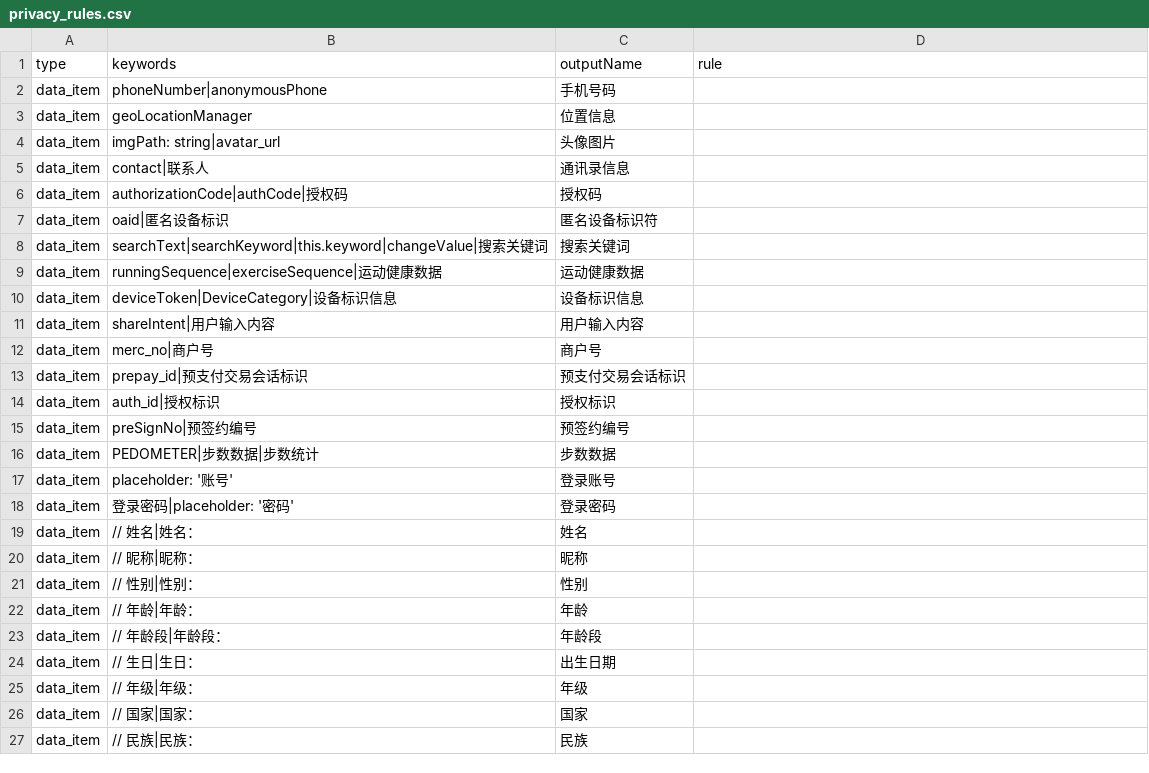
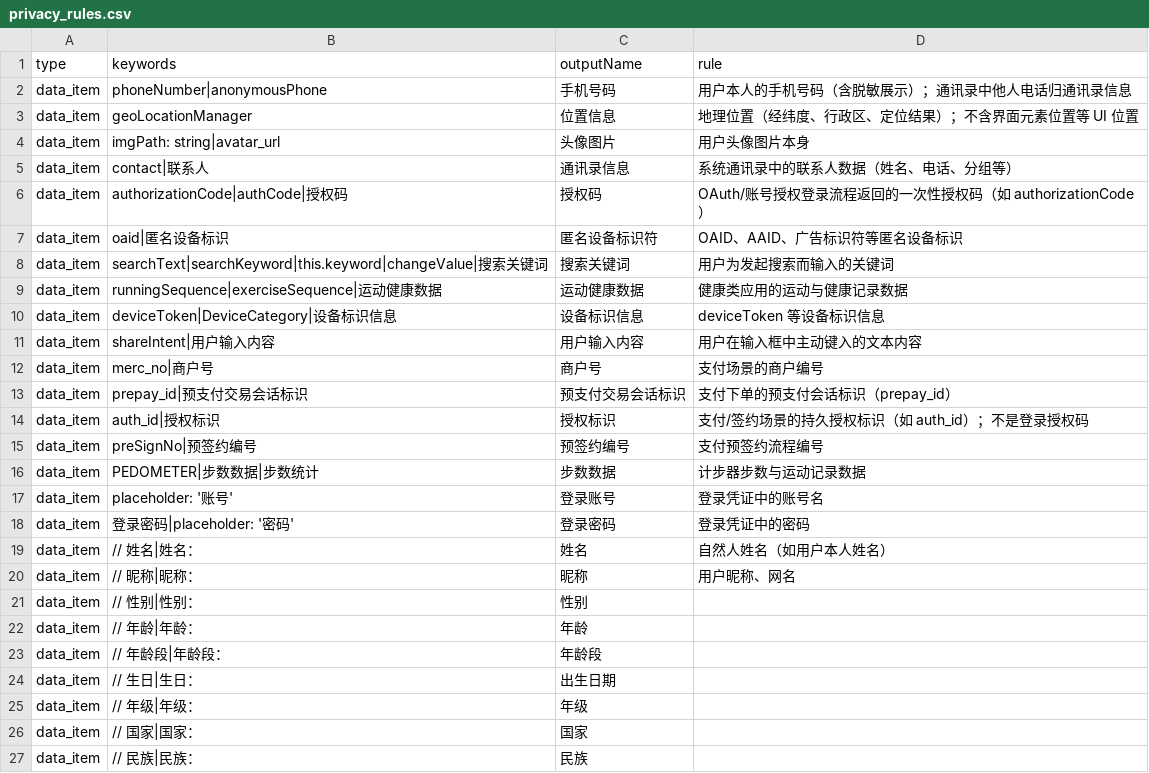
Before and after one commit to IoTAccessControl/OH-Senstive-Flow, a CSV file: input/csv/privacy_rules.csv, drawn as a sheet; only a part is shown; the diff covers the shown part only.

Commit message:
feat(privacy): evidence-based batch LLM normalization for unmatched data item names

```diff
--- a/input/csv/privacy_rules.csv
+++ b/input/csv/privacy_rules.csv
@@ -1,21 +1,21 @@
 type,keywords,outputName,rule
-data_item,phoneNumber|anonymousPhone,手机号码,
-data_item,geoLocationManager,位置信息,
-data_item,imgPath: string|avatar_url,头像图片,
-data_item,contact|联系人,通讯录信息,
-data_item,authorizationCode|authCode|授权码,授权码,
-data_item,oaid|匿名设备标识,匿名设备标识符,
-data_item,searchText|searchKeyword|this.keyword|changeValue|搜索关键词,搜索关键词,
-data_item,runningSequence|exerciseSequence|运动健康数据,运动健康数据,
-data_item,deviceToken|DeviceCategory|设备标识信息,设备标识信息,
-data_item,shareIntent|用户输入内容,用户输入内容,
-data_item,merc_no|商户号,商户号,
-data_item,prepay_id|预支付交易会话标识,预支付交易会话标识,
-data_item,auth_id|授权标识,授权标识,
-data_item,preSignNo|预签约编号,预签约编号,
-data_item,PEDOMETER|步数数据|步数统计,步数数据,
-data_item,placeholder: '账号',登录账号,
-data_item,登录密码|placeholder: '密码',登录密码,
-data_item,// 姓名|姓名：,姓名,
-data_item,// 昵称|昵称：,昵称,
+data_item,phoneNumber|anonymousPhone,手机号码,用户本人的手机号码（含脱敏展示）；通讯录中他人电话归通讯录信息
+data_item,geoLocationManager,位置信息,地理位置（经纬度、行政区、定位结果）；不含界面元素位置等 UI 位置
+data_item,imgPath: string|avatar_url,头像图片,用户头像图片本身
+data_item,contact|联系人,通讯录信息,系统通讯录中的联系人数据（姓名、电话、分组等）
+data_item,authorizationCode|authCode|授权码,授权码,OAuth/账号授权登录流程返回的一次性授权码（如 authorizationCode）
+data_item,oaid|匿名设备标识,匿名设备标识符,OAID、AAID、广告标识符等匿名设备标识
+data_item,searchText|searchKeyword|this.keyword|changeValue|搜索关键词,搜索关键词,用户为发起搜索而输入的关键词
+data_item,runningSequence|exerciseSequence|运动健康数据,运动健康数据,健康类应用的运动与健康记录数据
+data_item,deviceToken|DeviceCategory|设备标识信息,设备标识信息,deviceToken 等设备标识信息
+data_item,shareIntent|用户输入内容,用户输入内容,用户在输入框中主动键入的文本内容
+data_item,merc_no|商户号,商户号,支付场景的商户编号
+data_item,prepay_id|预支付交易会话标识,预支付交易会话标识,支付下单的预支付会话标识（prepay_id）
+data_item,auth_id|授权标识,授权标识,支付/签约场景的持久授权标识（如 auth_id）；不是登录授权码
+data_item,preSignNo|预签约编号,预签约编号,支付预签约流程编号
+data_item,PEDOMETER|步数数据|步数统计,步数数据,计步器步数与运动记录数据
+data_item,placeholder: '账号',登录账号,登录凭证中的账号名
+data_item,登录密码|placeholder: '密码',登录密码,登录凭证中的密码
+data_item,// 姓名|姓名：,姓名,自然人姓名（如用户本人姓名）
+data_item,// 昵称|昵称：,昵称,用户昵称、网名
 data_item,// 性别|性别：,性别,
```
Also changed, not shown: 6 edited cells elsewhere in this file, 6 other files.
